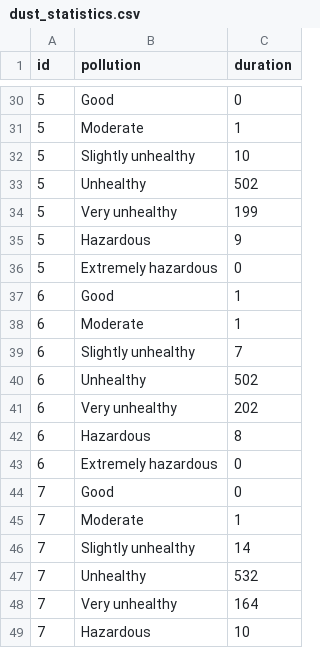
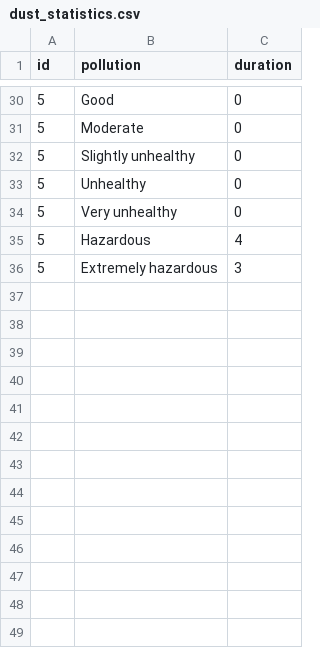
Before and after one commit to thebillystorm/EE3490E-KTLT, a CSV file: task2/dust_statistics.csv, drawn as a sheet; only a part is shown, gaps mark what is left out; the diff covers the shown part only.

```diff
--- a/task2/dust_statistics.csv
+++ b/task2/dust_statistics.csv
@@ -30,20 +30,7 @@ id, pollution, duration
 5, Good, 0
-5, Moderate, 1
-5, Slightly unhealthy, 10
-5, Unhealthy, 502
-5, Very unhealthy, 199
-5, Hazardous, 9
-5, Extremely hazardous, 0
-6, Good, 1
-6, Moderate, 1
-6, Slightly unhealthy, 7
-6, Unhealthy, 502
-6, Very unhealthy, 202
-6, Hazardous, 8
-6, Extremely hazardous, 0
-7, Good, 0
-7, Moderate, 1
-7, Slightly unhealthy, 14
-7, Unhealthy, 532
-7, Very unhealthy, 164
-7, Hazardous, 10
+5, Moderate, 0
+5, Slightly unhealthy, 0
+5, Unhealthy, 0
+5, Very unhealthy, 0
+5, Hazardous, 4
+5, Extremely hazardous, 3
```
Also changed, not shown: 22 removed rows and 21 edited cells elsewhere in this file, task2/dust_outlier.csv, task2/dust_summary.csv, 12 other files.
